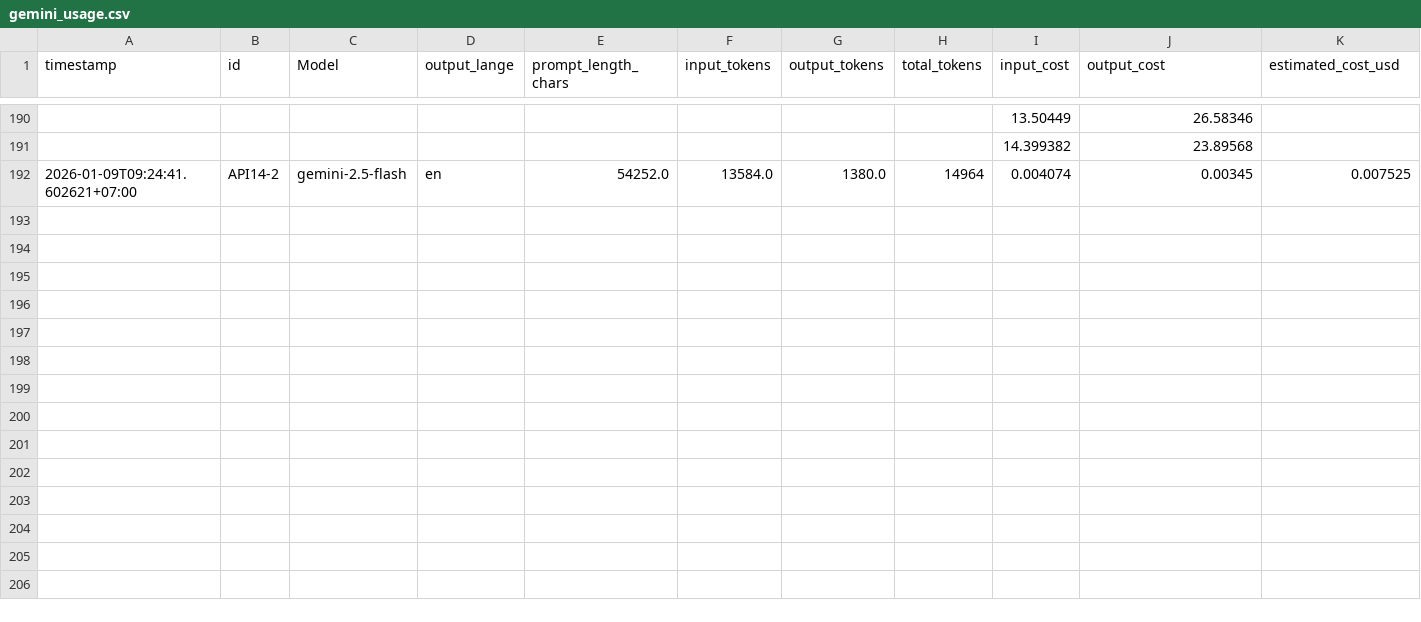
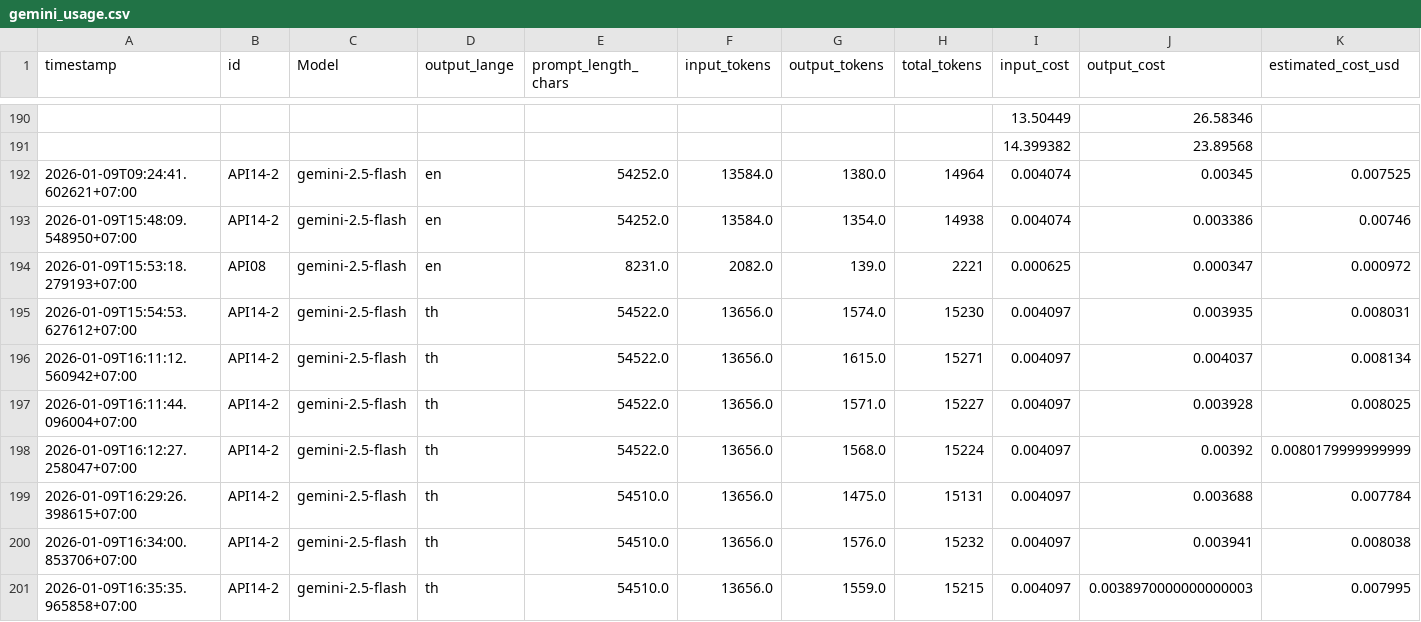
Before and after one commit to TunKedsaro/CVResume, a CSV file: logs/gemini_usage.csv, drawn as a sheet; only a part is shown, gaps mark what is left out; rows hold the shown columns only; the diff names each change by its address in the sheet, - before the commit and + after, or states it on an @@ line.

```diff
--- a/logs/gemini_usage.csv
+++ b/logs/gemini_usage.csv
+row 193: 2026-01-09T15:48:09.548950+07:00 | API14-2 | gemini-2.5-flash | en | 54252.0 | 13584.0 | 1354.0 | 14938 | 0.004074 | 0.003386 | 0.00746
+row 194: 2026-01-09T15:53:18.279193+07:00 | API08 | gemini-2.5-flash | en | 8231.0 | 2082.0 | 139.0 | 2221 | 0.000625 | 0.000347 | 0.000972
+row 195: 2026-01-09T15:54:53.627612+07:00 | API14-2 | gemini-2.5-flash | th | 54522.0 | 13656.0 | 1574.0 | 15230 | 0.004097 | 0.003935 | 0.008031
+row 196: 2026-01-09T16:11:12.560942+07:00 | API14-2 | gemini-2.5-flash | th | 54522.0 | 13656.0 | 1615.0 | 15271 | 0.004097 | 0.004037 | 0.008134
+row 197: 2026-01-09T16:11:44.096004+07:00 | API14-2 | gemini-2.5-flash | th | 54522.0 | 13656.0 | 1571.0 | 15227 | 0.004097 | 0.003928 | 0.008025
+row 198: 2026-01-09T16:12:27.258047+07:00 | API14-2 | gemini-2.5-flash | th | 54522.0 | 13656.0 | 1568.0 | 15224 | 0.004097 | 0.00392 | 0.0080179999999999
+row 199: 2026-01-09T16:29:26.398615+07:00 | API14-2 | gemini-2.5-flash | th | 54510.0 | 13656.0 | 1475.0 | 15131 | 0.004097 | 0.003688 | 0.007784
+row 200: 2026-01-09T16:34:00.853706+07:00 | API14-2 | gemini-2.5-flash | th | 54510.0 | 13656.0 | 1576.0 | 15232 | 0.004097 | 0.003941 | 0.008038
+row 201: 2026-01-09T16:35:35.965858+07:00 | API14-2 | gemini-2.5-flash | th | 54510.0 | 13656.0 | 1559.0 | 15215 | 0.004097 | 0.0038970000000000003 | 0.007995
```
Also changed, not shown: 3 other files.
